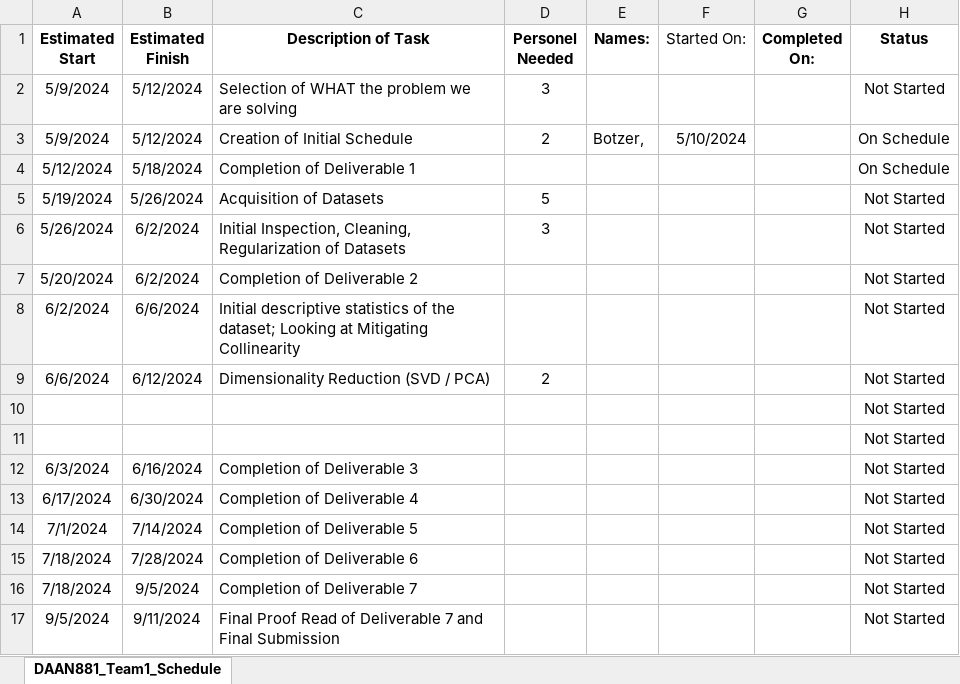
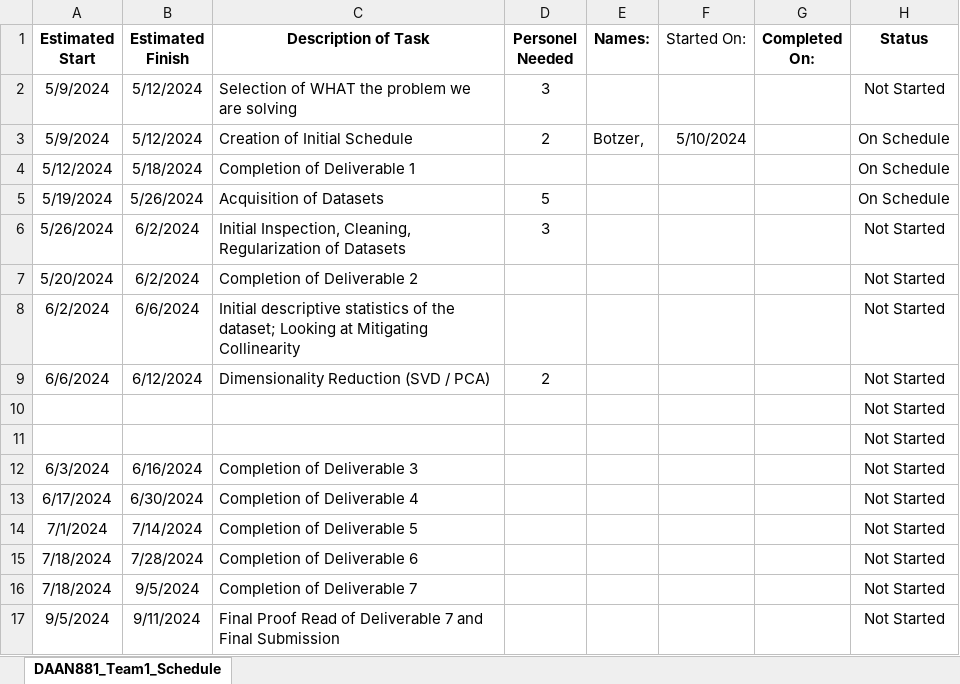
Before and after one commit to BBotzer/DAAN881_Team1, an Excel workbook: schedule/FinalProject_Team_1_Schedule.xlsx, sheet DAAN881_Team1_Schedule, drawn as a sheet; values as stored, in another font and other column widths than the file's, no borders; conditional formats and table styles not drawn; the diff names each change by its address in the sheet, - before the commit and + after, or states it on an @@ line.

Commit message:
possible datasets found on Kaggle

```diff
--- a/schedule/FinalProject_Team_1_Schedule.xlsx (sheet DAAN881_Team1_Schedule)
+++ b/schedule/FinalProject_Team_1_Schedule.xlsx (sheet DAAN881_Team1_Schedule)
-H5 (Status): Not Started
+H5 (Status): On Schedule
```
Also changed, not shown: 1 other file.
